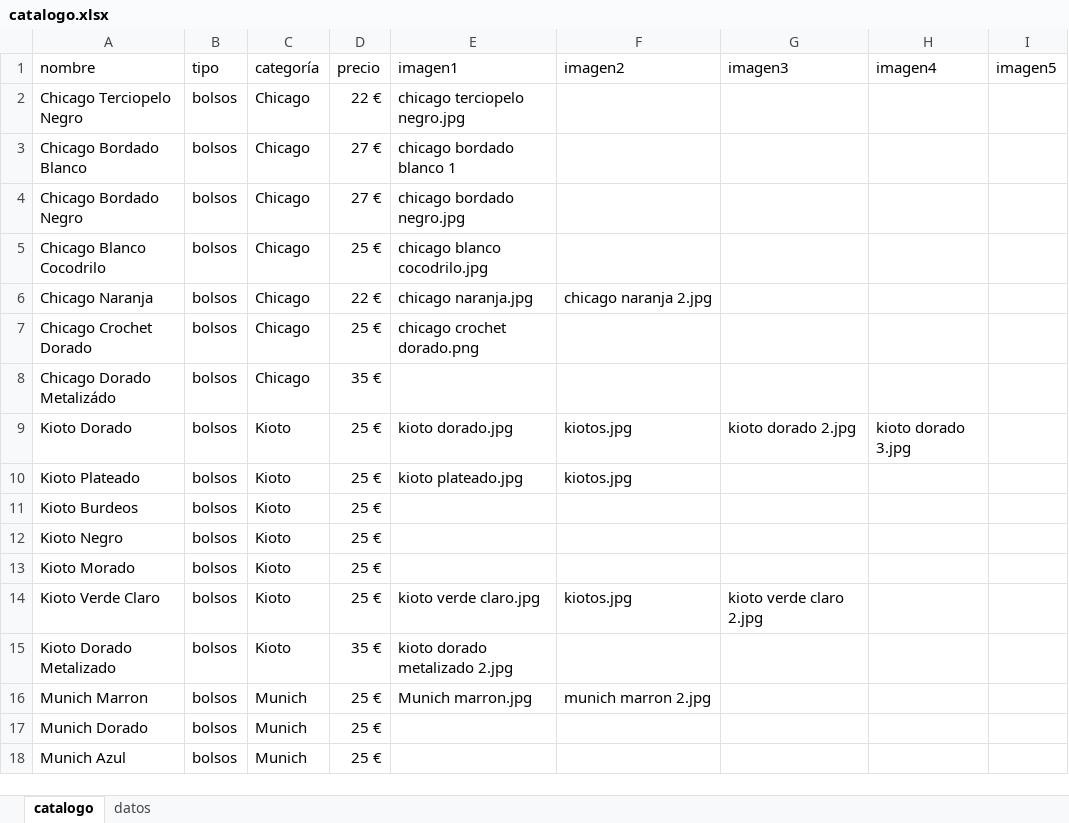
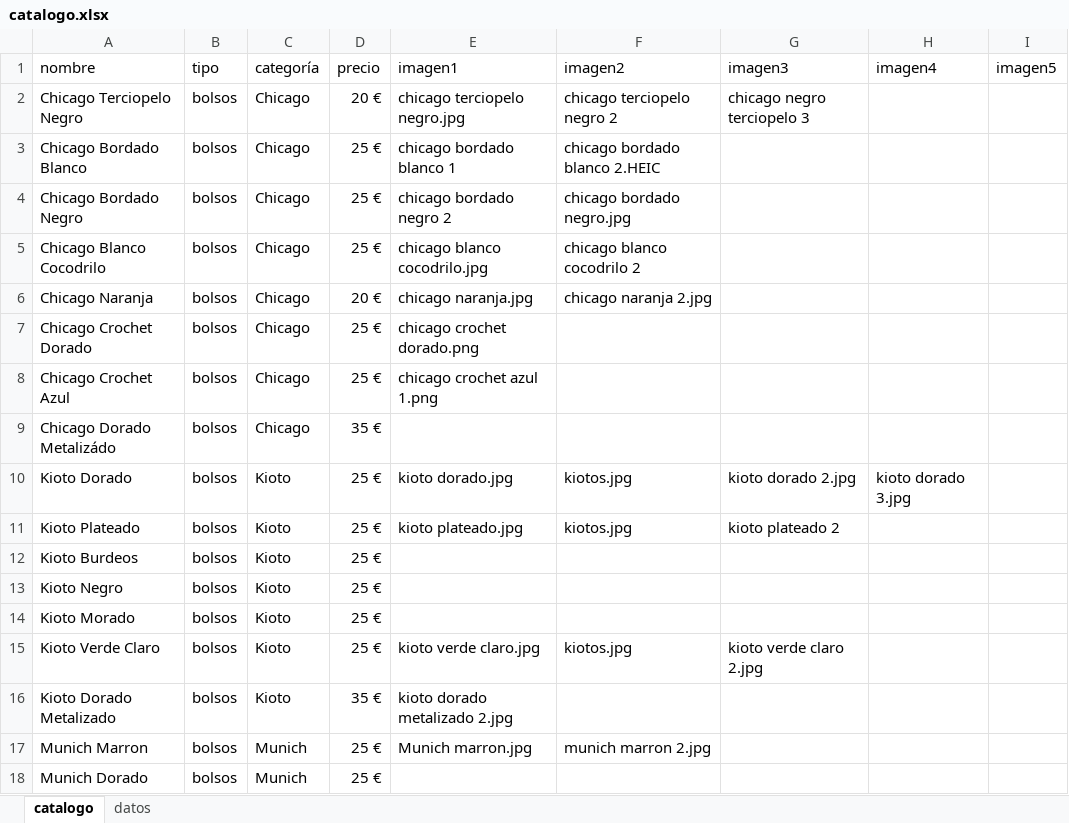
Before and after one commit to guillebielza/maruchis, an Excel workbook: catalogo.xlsx, sheet catalogo, drawn as a sheet; only a part is shown; the shorter side is filled out with more unchanged rows; values as stored, in another font and other column widths than the file's, no borders; charts and pictures and table styles not drawn; addresses are those after the commit; the diff names each change by its address in the sheet, - before the commit and + after, or states it on an @@ line.

```diff
--- a/catalogo.xlsx (sheet catalogo)
+++ b/catalogo.xlsx (sheet catalogo)
-D2 (precio): 22 €
+D2 (precio): 20 €
-F2 (imagen2): (empty)
+F2 (imagen2): chicago terciopelo negro 2
-G2 (imagen3): (empty)
+G2 (imagen3): chicago negro terciopelo 3
-D3:D4 (precio): 27 €
+D3:D4 (precio): 25 €
-F3 (imagen2): (empty)
+F3 (imagen2): chicago bordado blanco 2.HEIC
-E4 (imagen1): chicago bordado negro.jpg
+E4 (imagen1): chicago bordado negro 2
-F4 (imagen2): (empty)
+F4 (imagen2): chicago bordado negro.jpg
-F5 (imagen2): (empty)
+F5 (imagen2): chicago blanco cocodrilo 2
-D6 (precio): 22 €
+D6 (precio): 20 €
+row 8: Chicago Crochet Azul | bolsos | Chicago | 25 € | chicago crochet azul 1.png
-G11 (imagen3): (empty)
+G11 (imagen3): kioto plateado 2
```
Also changed, not shown: 8 other files.
